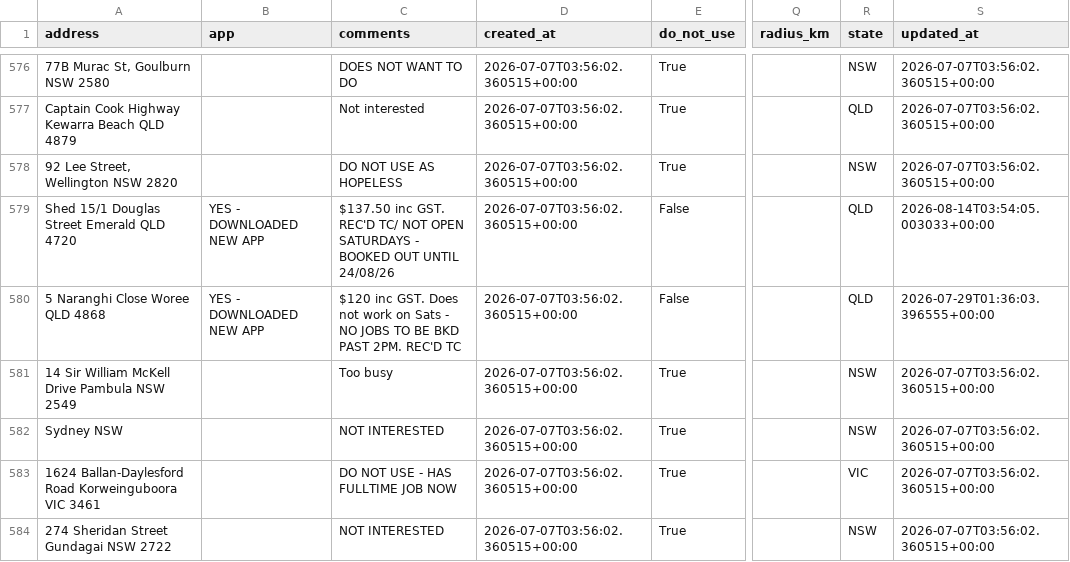
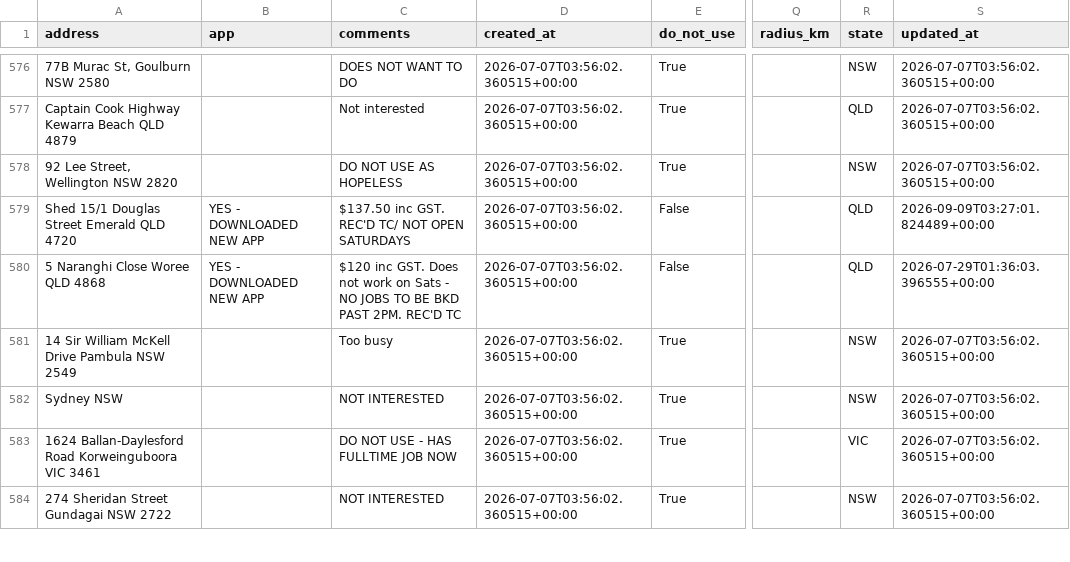
Before and after one commit to Mazza24/verifi-mechanic-map, a CSV file: backup/mechanics.csv, drawn as a sheet; only a part is shown, gaps mark what is left out; the diff names each change by its address in the sheet, - before the commit and + after, or states it on an @@ line.

```diff
--- a/backup/mechanics.csv
+++ b/backup/mechanics.csv
-C579 (comments): …OPEN SATURDAYS - BOOKED OUT UNTIL 24/08/26
+C579 (comments): …OPEN SATURDAYS
-S579 (updated_at): 2026-08-14T03:54:05.003033+00:00
+S579 (updated_at): 2026-09-09T03:27:01.824489+00:00
```
Also changed, not shown: backup/change_log.csv.
